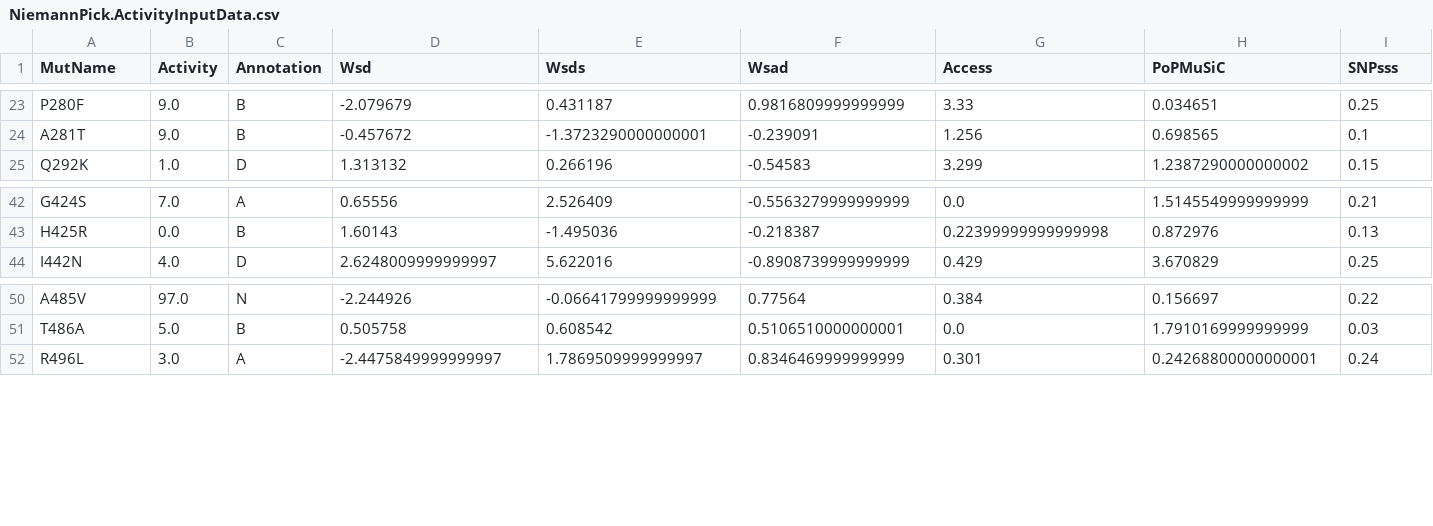
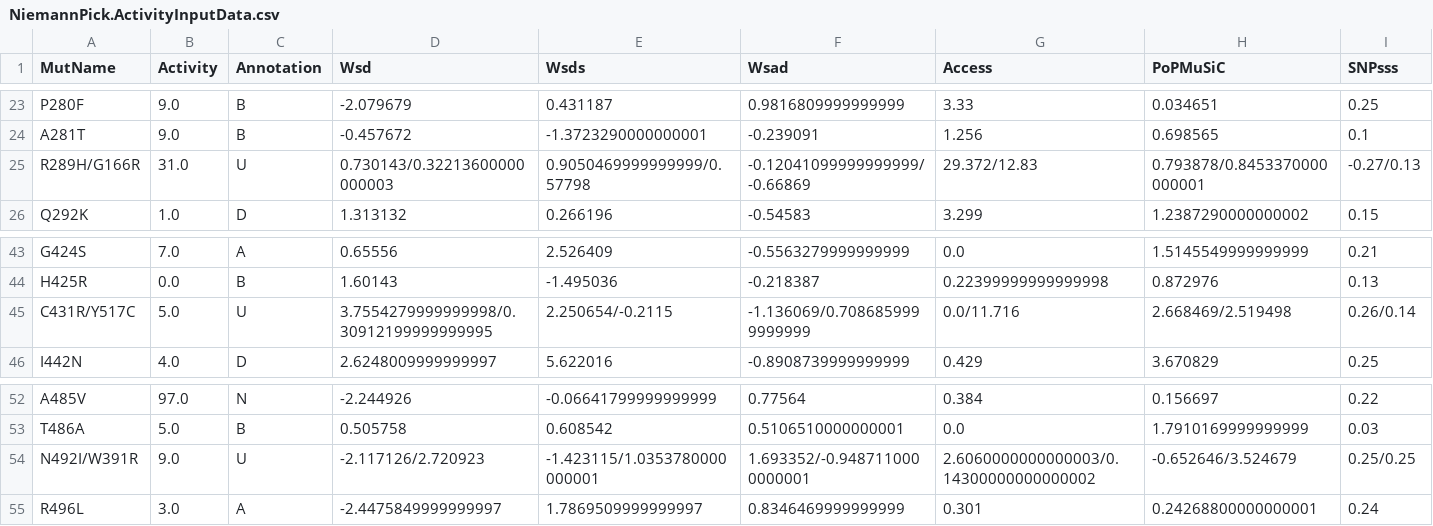
Before and after one commit to 3BioCompBio/AcidSphingomyelinase, a CSV file: NiemannPick.ActivityInputData.csv, drawn as a sheet; only a part is shown, gaps mark what is left out; rows hold the shown columns only; the diff names each change by its address in the sheet, - before the commit and + after, or states it on an @@ line.

Commit message:
Added python script and corrected data tables

```diff
--- a/NiemannPick.ActivityInputData.csv
+++ b/NiemannPick.ActivityInputData.csv
+row 25: R289H/G166R | 31.0 | U | 0.730143/0.32213600000000003 | 0.9050469999999999/0.57798 | -0.12041099999999999/-0.66869 | 29.372/12.83 | 0.793878/0.8453370000000001 | -0.27/0.13
+row 45: C431R/Y517C | 5.0 | U | 3.7554279999999998/0.30912199999999995 | 2.250654/-0.2115 | -1.136069/0.7086859999999999 | 0.0/11.716 | 2.668469/2.519498 | 0.26/0.14
+row 54: N492I/W391R | 9.0 | U | -2.117126/2.720923 | -1.423115/1.0353780000000001 | 1.693352/-0.9487110000000001 | 2.6060000000000003/0.14300000000000002 | -0.652646/3.524679 | 0.25/0.25
```
Also changed, not shown: NiemannPick.WholeProtein.Predictions.csv, 3 other files.
